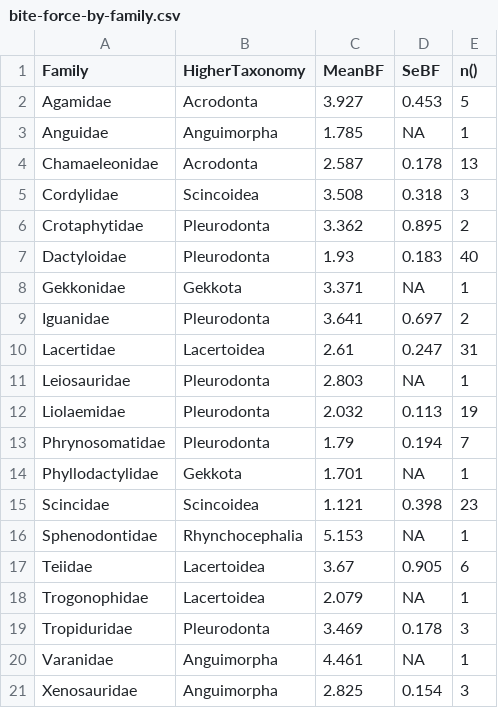
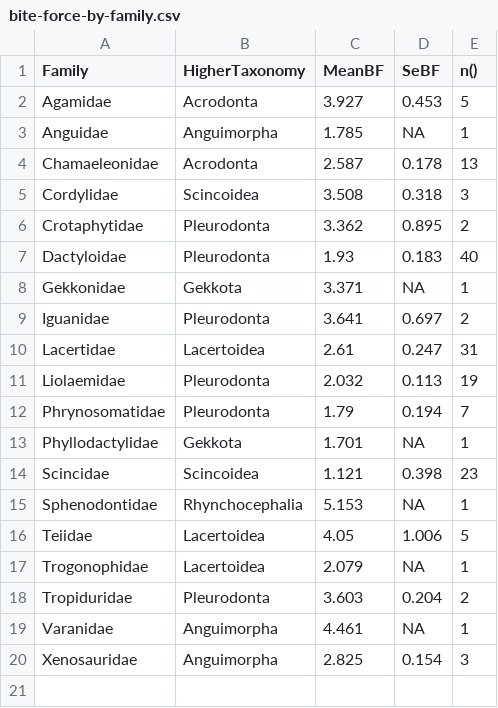
Before and after one commit to nhcooper123/lepidosaur-biteforce, a CSV file: tables/bite-force-by-family.csv, drawn as a sheet.

```diff
--- a/tables/bite-force-by-family.csv
+++ b/tables/bite-force-by-family.csv
@@ -10,3 +10,2 @@ Iguanidae,Pleurodonta,3.641,0.697,2
 Lacertidae,Lacertoidea,2.61,0.247,31
-Leiosauridae,Pleurodonta,2.803,NA,1
 Liolaemidae,Pleurodonta,2.032,0.113,19
@@ -16,5 +15,5 @@ Scincidae,Scincoidea,1.121,0.398,23
 Sphenodontidae,Rhynchocephalia,5.153,NA,1
-Teiidae,Lacertoidea,3.67,0.905,6
+Teiidae,Lacertoidea,4.05,1.006,5
 Trogonophidae,Lacertoidea,2.079,NA,1
-Tropiduridae,Pleurodonta,3.469,0.178,3
+Tropiduridae,Pleurodonta,3.603,0.204,2
 Varanidae,Anguimorpha,4.461,NA,1
```
Also changed, not shown: tables/bite-force-by-higher.csv, 9 other files.
